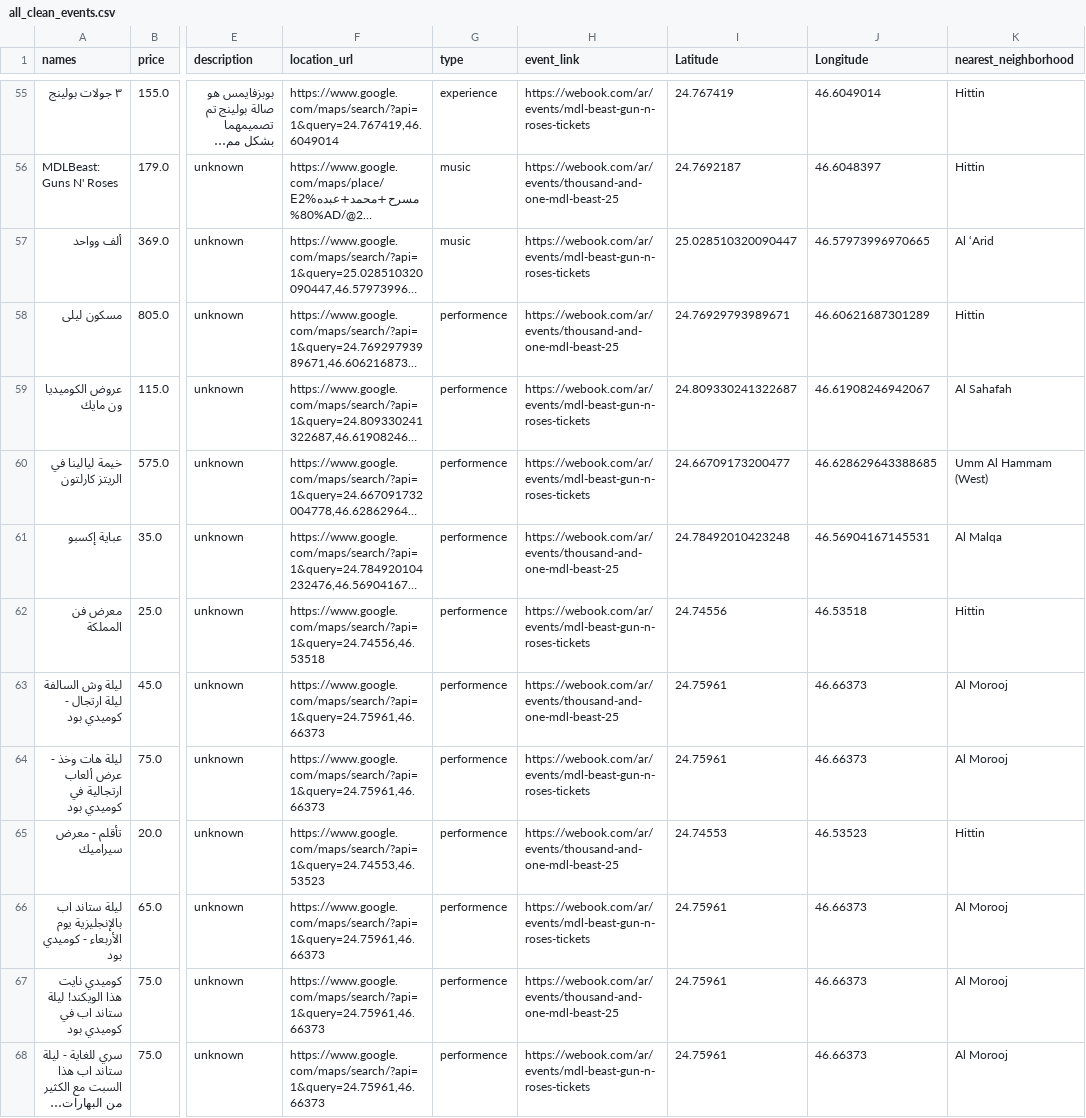
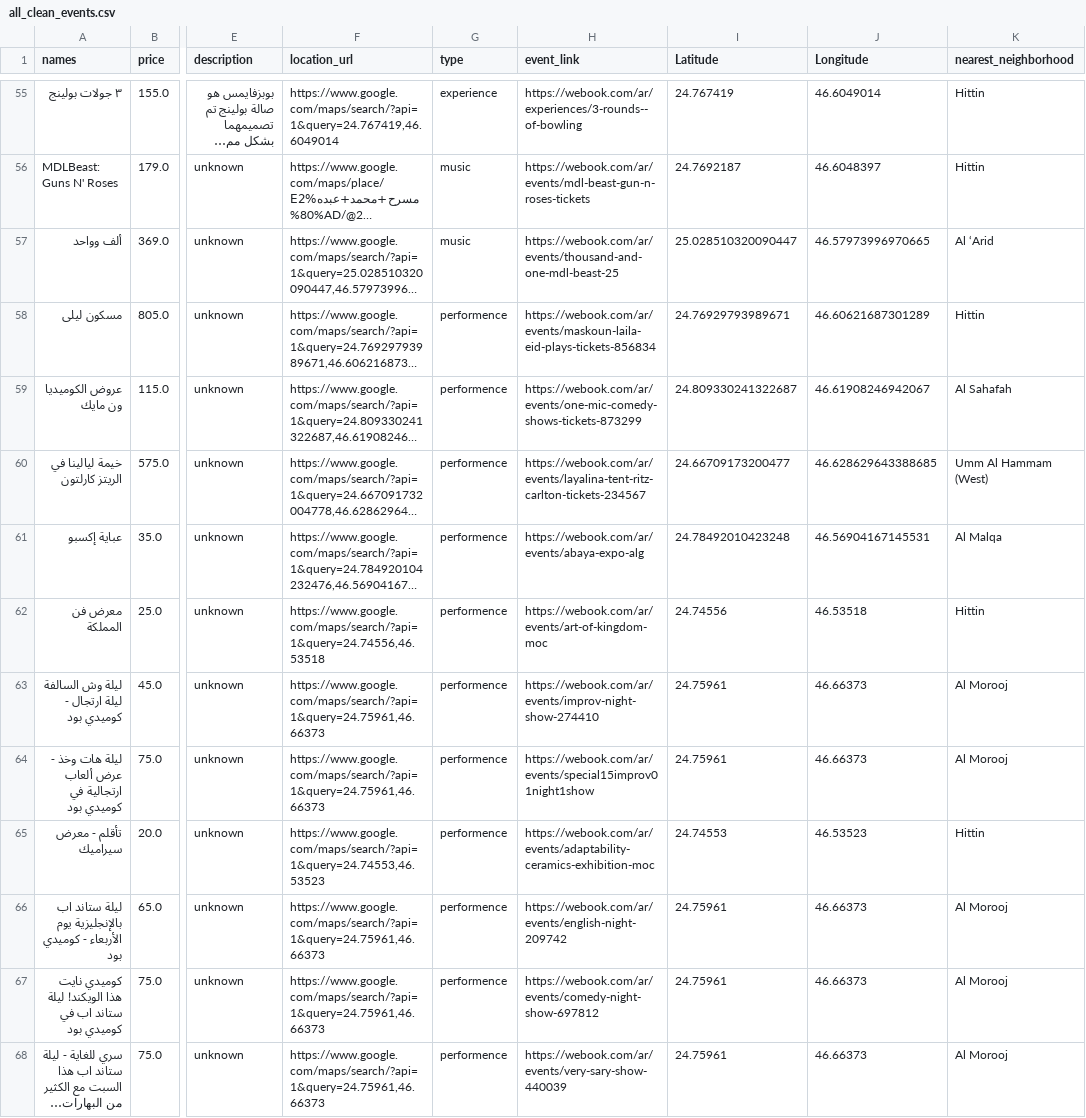
Before and after one commit to RaghadAlharbi396/wejhah_streamlit, a CSV file: all_clean_events.csv, drawn as a sheet; only a part is shown, gaps mark what is left out; long unchanged cells end in …; the diff covers the shown part only; the diff names each change by its address in the sheet, - before the commit and + after, or states it on an @@ line.

```diff
--- a/all_clean_events.csv
+++ b/all_clean_events.csv
-H55 (event_link): https://webook.com/ar/events/mdl-beast-gun-n-roses-tickets
+H55 (event_link): https://webook.com/ar/experiences/3-rounds--of-bowling
-H56 (event_link): https://webook.com/ar/events/thousand-and-one-mdl-beast-25
+H56 (event_link): https://webook.com/ar/events/mdl-beast-gun-n-roses-tickets
-H57 (event_link): https://webook.com/ar/events/mdl-beast-gun-n-roses-tickets
+H57 (event_link): https://webook.com/ar/events/thousand-and-one-mdl-beast-25
-H58 (event_link): https://webook.com/ar/events/thousand-and-one-mdl-beast-25
+H58 (event_link): https://webook.com/ar/events/maskoun-laila-eid-plays-tickets-856834
-H59 (event_link): https://webook.com/ar/events/mdl-beast-gun-n-roses-tickets
+H59 (event_link): https://webook.com/ar/events/one-mic-comedy-shows-tickets-873299
-H60 (event_link): https://webook.com/ar/events/mdl-beast-gun-n-roses-tickets
+H60 (event_link): https://webook.com/ar/events/layalina-tent-ritz-carlton-tickets-234567
-H61 (event_link): https://webook.com/ar/events/thousand-and-one-mdl-beast-25
+H61 (event_link): https://webook.com/ar/events/abaya-expo-alg
-H62 (event_link): https://webook.com/ar/events/mdl-beast-gun-n-roses-tickets
+H62 (event_link): https://webook.com/ar/events/art-of-kingdom-moc
-H63 (event_link): https://webook.com/ar/events/thousand-and-one-mdl-beast-25
+H63 (event_link): https://webook.com/ar/events/improv-night-show-274410
-H64 (event_link): https://webook.com/ar/events/mdl-beast-gun-n-roses-tickets
+H64 (event_link): https://webook.com/ar/events/special15improv01night1show
-H65 (event_link): https://webook.com/ar/events/thousand-and-one-mdl-beast-25
+H65 (event_link): https://webook.com/ar/events/adaptability-ceramics-exhibition-moc
-H66 (event_link): https://webook.com/ar/events/mdl-beast-gun-n-roses-tickets
+H66 (event_link): https://webook.com/ar/events/english-night-209742
-H67 (event_link): https://webook.com/ar/events/thousand-and-one-mdl-beast-25
+H67 (event_link): https://webook.com/ar/events/comedy-night-show-697812
-H68 (event_link): https://webook.com/ar/events/mdl-beast-gun-n-roses-tickets
+H68 (event_link): https://webook.com/ar/events/very-sary-show-440039
```
Also changed, not shown: 1 added row, 1 removed row and 100 edited cells elsewhere in this file, 1 other file.
